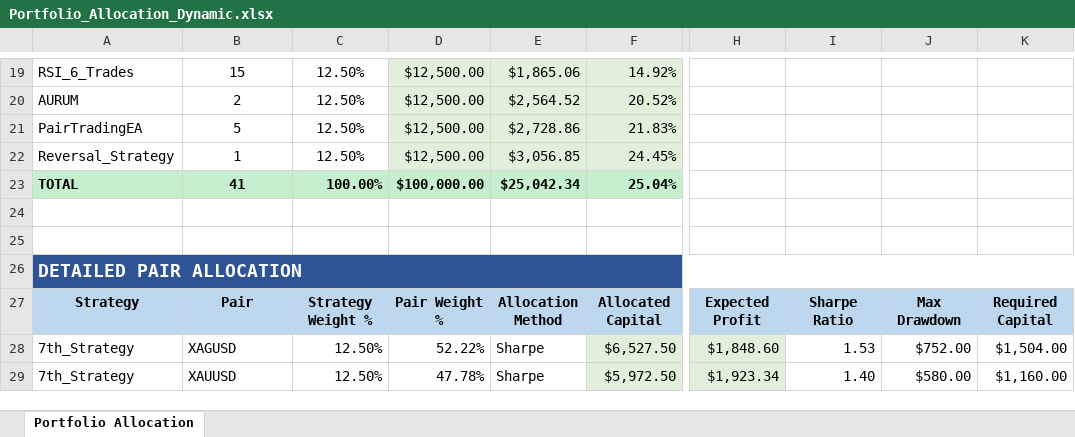
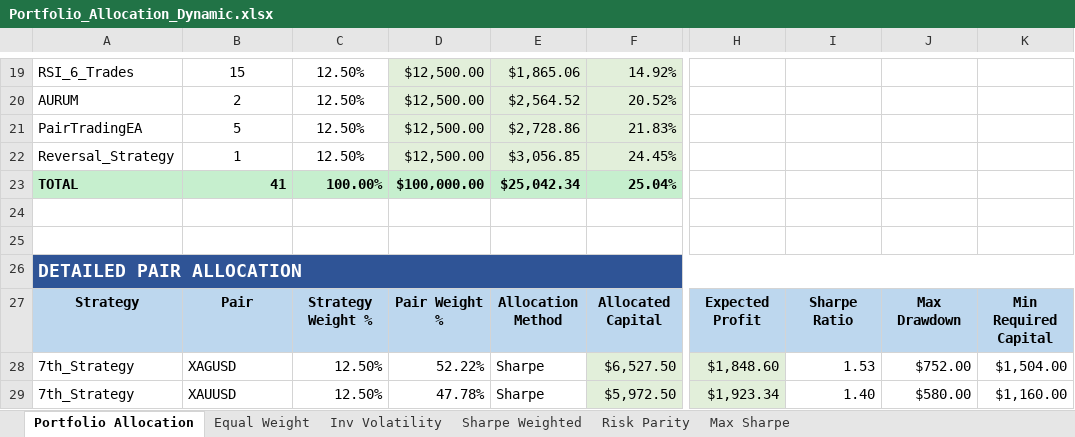
Before and after one commit to Sureshpatil4348/Ei-cho, an Excel workbook: Portfolio_Allocation_Dynamic.xlsx, sheet Portfolio Allocation, drawn as a sheet; only a part is shown, gaps mark what is left out; values as stored, in another font and other column widths than the file's, no borders; the diff names each change by its address in the sheet, - before the commit and + after, or states it on an @@ line.

Commit message:
Update portfolio allocation simulator

```diff
--- a/Portfolio_Allocation_Dynamic.xlsx (sheet Portfolio Allocation)
+++ b/Portfolio_Allocation_Dynamic.xlsx (sheet Portfolio Allocation)
+sheet tab: Equal Weight
+sheet tab: Inv Volatility
+sheet tab: Sharpe Weighted
+sheet tab: Risk Parity
+sheet tab: Max Sharpe
-B23 alignment: center
+B23 alignment: right
-K27: Required Capital
+K27: Min Required Capital
```
Also changed, not shown: 1 other file.
